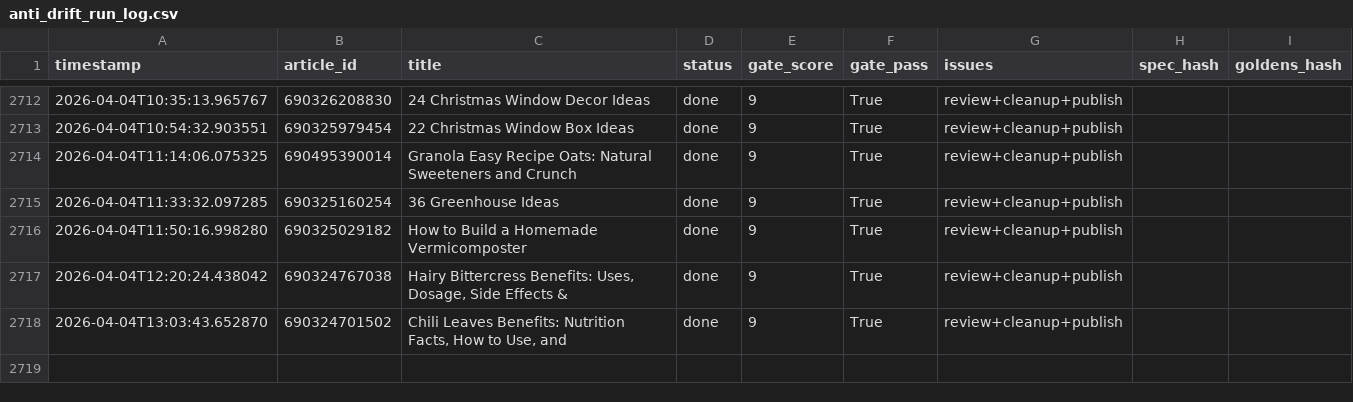
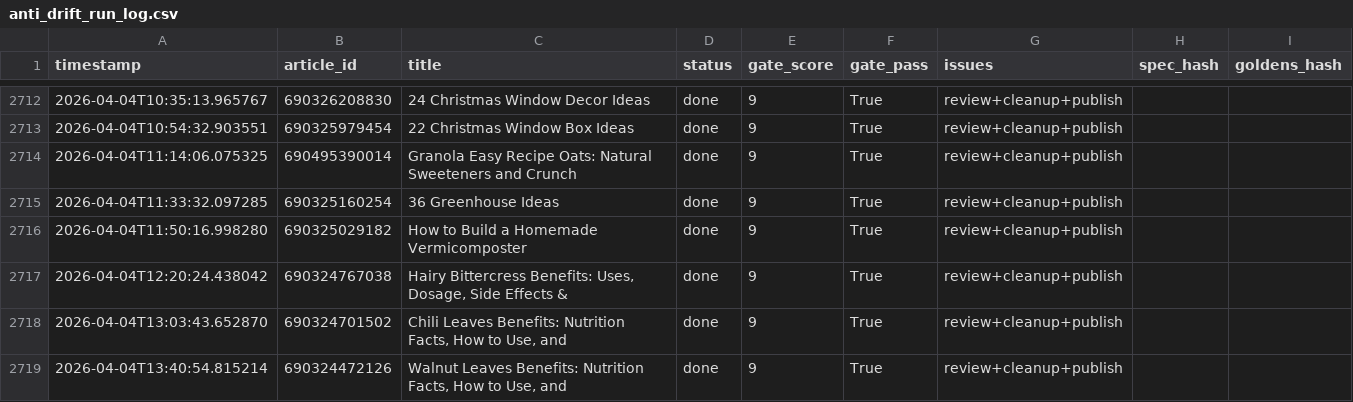
Before and after one commit to rozy0311/Shopify-Blog-Automation---Github-Actions, a CSV file: Agent - Pinterest -Shopify Blog Autopilot - End-to-End Content Factory/pipeline_v2/anti_drift_run_log.csv, drawn as a sheet; only a part is shown, gaps mark what is left out; the diff names each change by its address in the sheet, - before the commit and + after, or states it on an @@ line.

```diff
--- a/Agent - Pinterest -Shopify Blog Autopilot - End-to-End Content Factory/pipeline_v2/anti_drift_run_log.csv
+++ b/Agent - Pinterest -Shopify Blog Autopilot - End-to-End Content Factory/pipeline_v2/anti_drift_run_log.csv
+row 2719: 2026-04-04T13:40:54.815214 | 690324472126 | Walnut Leaves Benefits: Nutrition Facts, How to Use, and | done | 9 | True | review+cleanup+publish
```
Also changed, not shown: 2 other files.
